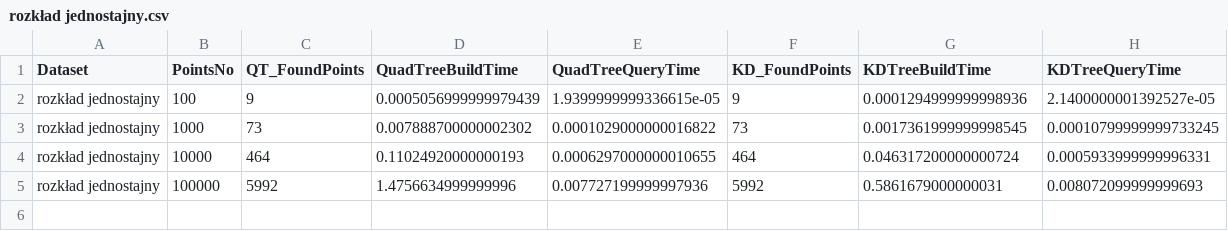
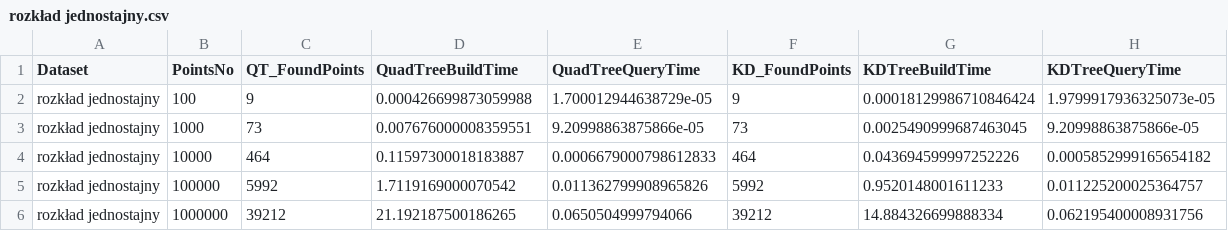
Before and after one commit to siemaxinh0/QuadTree_and_KDTree, a CSV file: times/rozkład jednostajny.csv, drawn as a sheet.

```diff
--- a/times/rozkład jednostajny.csv
+++ b/times/rozkład jednostajny.csv
@@ -1,5 +1,6 @@
 Dataset,PointsNo,QT_FoundPoints,QuadTreeBuildTime,QuadTreeQueryTime,KD_FoundPoints,KDTreeBuildTime,KDTreeQueryTime
-rozkład jednostajny,100,9,0.0005056999999979439,1.9399999999336615e-05,9,0.0001294999999998936,2.1400000001392527e-05
-rozkład jednostajny,1000,73,0.007888700000002302,0.0001029000000016822,73,0.0017361999999998545,0.00010799999999733245
-rozkład jednostajny,10000,464,0.11024920000000193,0.0006297000000010655,464,0.046317200000000724,0.0005933999999996331
-rozkład jednostajny,100000,5992,1.4756634999999996,0.007727199999997936,5992,0.5861679000000031,0.008072099999999693
+rozkład jednostajny,100,9,0.000426699873059988,1.700012944638729e-05,9,0.00018129986710846424,1.9799917936325073e-05
+rozkład jednostajny,1000,73,0.007676000008359551,9.20998863875866e-05,73,0.0025490999687463045,9.20998863875866e-05
+rozkład jednostajny,10000,464,0.11597300018183887,0.0006679000798612833,464,0.043694599997252226,0.0005852999165654182
+rozkład jednostajny,100000,5992,1.7119169000070542,0.011362799908965826,5992,0.9520148001611233,0.011225200025364757
+rozkład jednostajny,1000000,39212,21.192187500186265,0.0650504999794066,39212,14.884326699888334,0.062195400008931756
```
Also changed, not shown: times/klastry.csv, times/kwadrat (boki+przekątne).csv, 23 other files.
